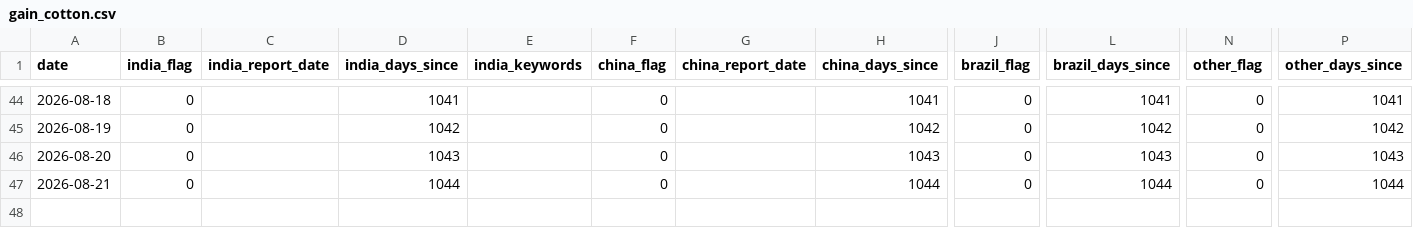
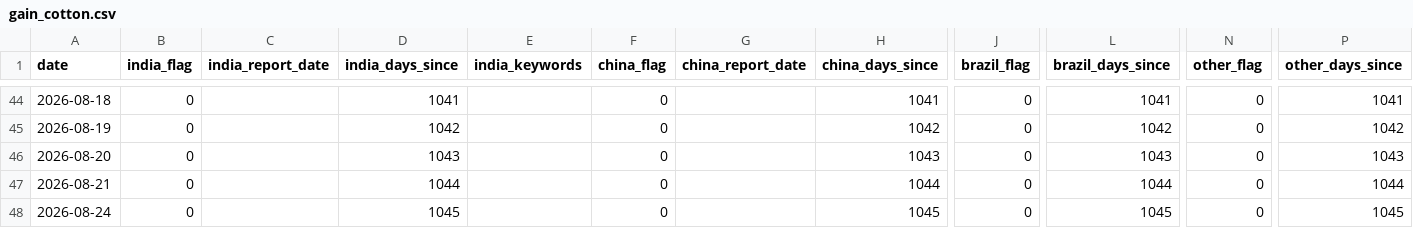
Before and after one commit to vlmsofts/oi-dashboard, a CSV file: data/signals/gain_cotton.csv, drawn as a sheet; only a part is shown, gaps mark what is left out; rows hold the shown columns only; the diff names each change by its address in the sheet, - before the commit and + after, or states it on an @@ line.

Commit message:
auto: GAIN increment 2026-08-24

```diff
--- a/data/signals/gain_cotton.csv
+++ b/data/signals/gain_cotton.csv
+row 48: 2026-08-24 | 0 |  | 1045 |  | 0 |  | 1045 | 0 | 1045 | 0 | 1045
```
